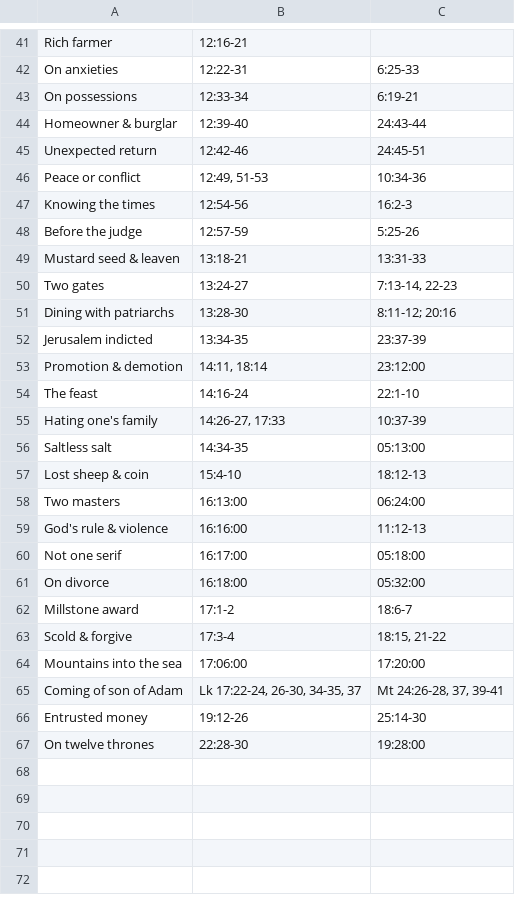
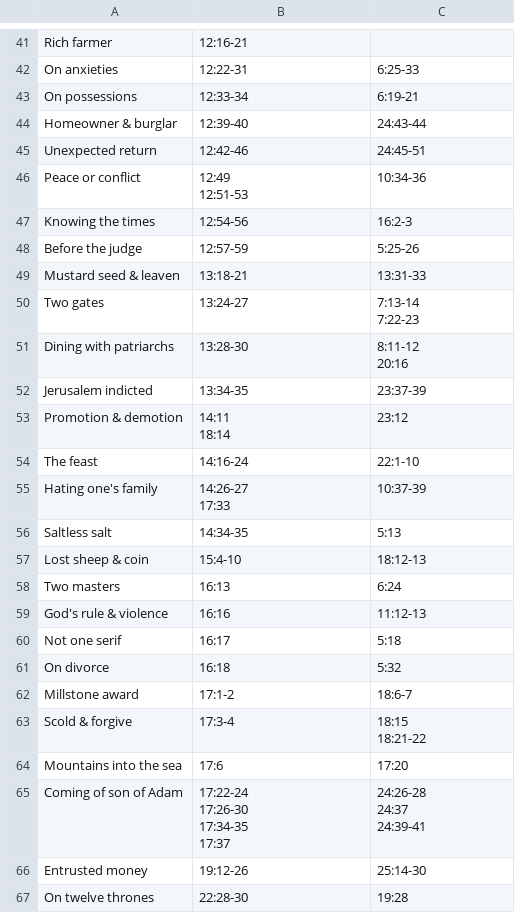
Before and after one commit to tonussi/fourfold-parallel, a CSV file: src/assets/examples/TheCompleteGospels-Q.csv, drawn as a sheet; only a part is shown, gaps mark what is left out; the diff covers the shown part only.

Commit message:
refactor: normalize CSV scripture references by expanding list entries into multi-line rows

```diff
--- a/src/assets/examples/TheCompleteGospels-Q.csv
+++ b/src/assets/examples/TheCompleteGospels-Q.csv
@@ -45,3 +61,4 @@ Homeowner & burglar;12:39-40;24:43-44
 Unexpected return;12:42-46;24:45-51
-Peace or conflict;12:49, 51-53;10:34-36
+Peace or conflict;"12:49
+12:51-53";10:34-36
 Knowing the times;12:54-56;16:2-3
@@ -49,19 +66,29 @@ Before the judge;12:57-59;5:25-26
 Mustard seed & leaven;13:18-21;13:31-33
-Two gates;13:24-27;7:13-14, 22-23
-Dining with patriarchs;13:28-30;"8:11-12; 20:16"
+Two gates;13:24-27;"7:13-14
+7:22-23"
+Dining with patriarchs;13:28-30;"8:11-12
+20:16"
 Jerusalem indicted;13:34-35;23:37-39
-Promotion & demotion;14:11, 18:14;23:12:00
+Promotion & demotion;"14:11
+18:14";23:12
 The feast;14:16-24;22:1-10
-Hating one's family;14:26-27, 17:33;10:37-39
-Saltless salt;14:34-35;05:13:00
+Hating one's family;"14:26-27
+17:33";10:37-39
+Saltless salt;14:34-35;5:13
 Lost sheep & coin;15:4-10;18:12-13
-Two masters;16:13:00;06:24:00
-God's rule & violence;16:16:00;11:12-13
-Not one serif;16:17:00;05:18:00
-On divorce;16:18:00;05:32:00
+Two masters;16:13;6:24
+God's rule & violence;16:16;11:12-13
+Not one serif;16:17;5:18
+On divorce;16:18;5:32
 Millstone award;17:1-2;18:6-7
-Scold & forgive;17:3-4;18:15, 21-22
-Mountains into the sea;17:06:00;17:20:00
-Coming of son of Adam;Lk 17:22-24, 26-30, 34-35, 37;Mt 24:26-28, 37, 39-41
+Scold & forgive;17:3-4;"18:15
+18:21-22"
+Mountains into the sea;17:6;17:20
+Coming of son of Adam;"17:22-24
+17:26-30
+17:34-35
+17:37";"24:26-28
+24:37
+24:39-41"
 Entrusted money;19:12-26;25:14-30
-On twelve thrones;22:28-30;19:28:00
+On twelve thrones;22:28-30;19:28
```
Also changed, not shown: 17 edited cells elsewhere in this file.
